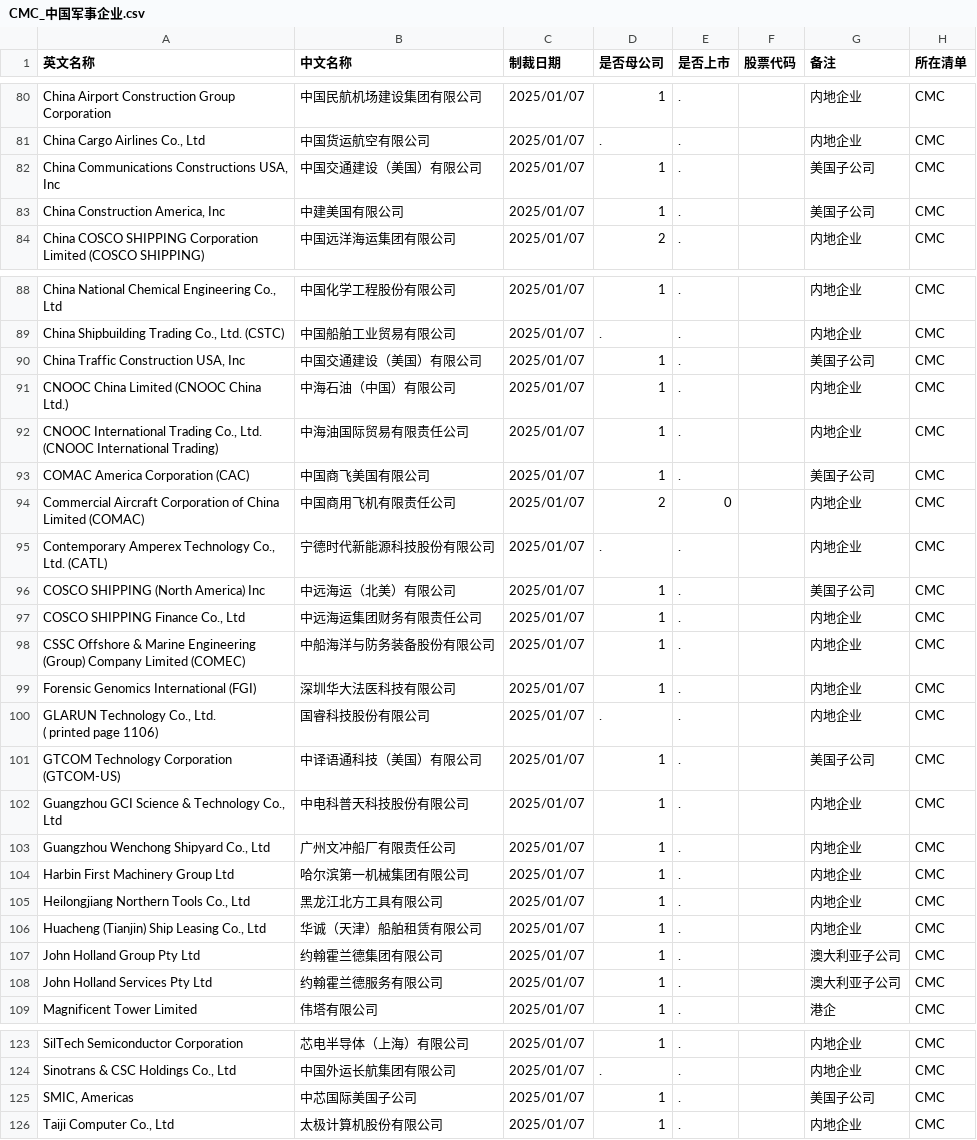
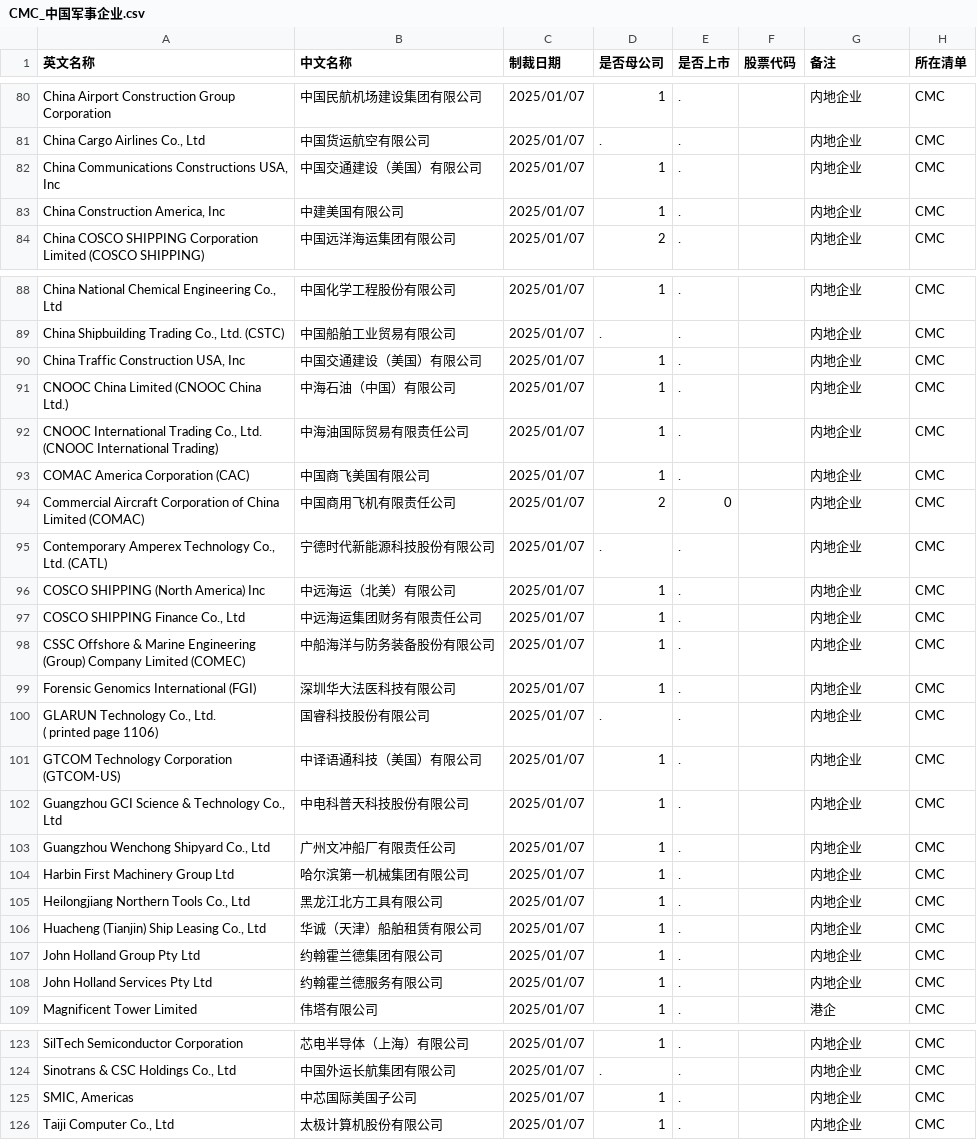
Before and after one commit to gingercandoit/track_geopolitics, a CSV file: docs/research/china-counter-sanctions/data/US/CMC_中国军事企业.csv, drawn as a sheet; only a part is shown, gaps mark what is left out; the diff names each change by its address in the sheet, - before the commit and + after, or states it on an @@ line.

Commit message:
fix: CMC remarks use 3 categories only (内地企业/港企/研究所)
- 美国子公司(7)+澳大利亚子公司(2)  内地企业 (by parent country)
- Distribution: 内地企业 121, 港企 7, 研究所 2

```diff
--- a/docs/research/china-counter-sanctions/data/US/CMC_中国军事企业.csv
+++ b/docs/research/china-counter-sanctions/data/US/CMC_中国军事企业.csv
-G82:G83 (备注): 美国子公司
+G82:G83 (备注): 内地企业
-G90 (备注): 美国子公司
+G90 (备注): 内地企业
-G93 (备注): 美国子公司
+G93 (备注): 内地企业
-G96 (备注): 美国子公司
+G96 (备注): 内地企业
-G101 (备注): 美国子公司
+G101 (备注): 内地企业
-G107:G108 (备注): 澳大利亚子公司
+G107:G108 (备注): 内地企业
-G125 (备注): 美国子公司
+G125 (备注): 内地企业
```
